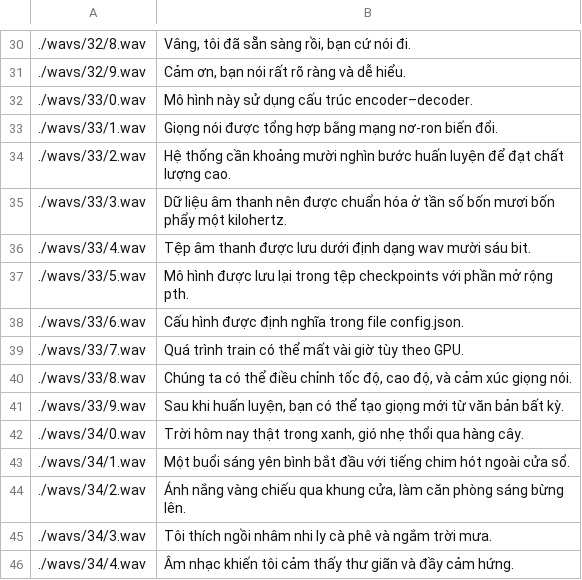
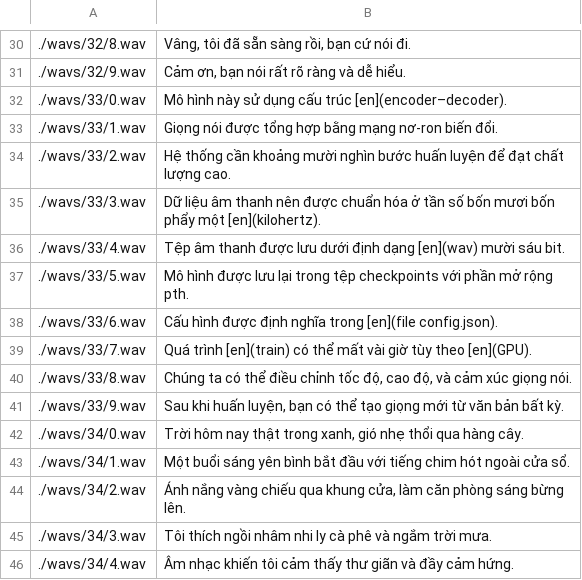
Before and after one commit to danghieu7424/tts_vi, a CSV file: data/metadata_val.csv (was data/metadata_test.csv), drawn as a sheet; only a part is shown, gaps mark what is left out.

```diff
--- a/data/metadata_test.csv
+++ b/data/metadata_val.csv
@@ -31,10 +31,10 @@
 ./wavs/32/9.wav|Cảm ơn, bạn nói rất rõ ràng và dễ hiểu.
-./wavs/33/0.wav|Mô hình này sử dụng cấu trúc encoder–decoder.
+./wavs/33/0.wav|Mô hình này sử dụng cấu trúc [en](encoder–decoder).
 ./wavs/33/1.wav|Giọng nói được tổng hợp bằng mạng nơ-ron biến đổi.
 ./wavs/33/2.wav|Hệ thống cần khoảng mười nghìn bước huấn luyện để đạt chất lượng cao.
-./wavs/33/3.wav|Dữ liệu âm thanh nên được chuẩn hóa ở tần số bốn mươi bốn phẩy một kilohertz.
-./wavs/33/4.wav|Tệp âm thanh được lưu dưới định dạng wav mười sáu bit.
+./wavs/33/3.wav|Dữ liệu âm thanh nên được chuẩn hóa ở tần số bốn mươi bốn phẩy một [en](kilohertz).
+./wavs/33/4.wav|Tệp âm thanh được lưu dưới định dạng [en](wav) mười sáu bit.
 ./wavs/33/5.wav|Mô hình được lưu lại trong tệp checkpoints với phần mở rộng pth.
-./wavs/33/6.wav|Cấu hình được định nghĩa trong file config.json.
-./wavs/33/7.wav|Quá trình train có thể mất vài giờ tùy theo GPU.
+./wavs/33/6.wav|Cấu hình được định nghĩa trong [en](file config.json).
+./wavs/33/7.wav|Quá trình [en](train) có thể mất vài giờ tùy theo [en](GPU).
 ./wavs/33/8.wav|Chúng ta có thể điều chỉnh tốc độ, cao độ, và cảm xúc giọng nói.
```
Also changed, not shown: data/metadata_1.csv, data/metadata_2.csv, 5 other files.
